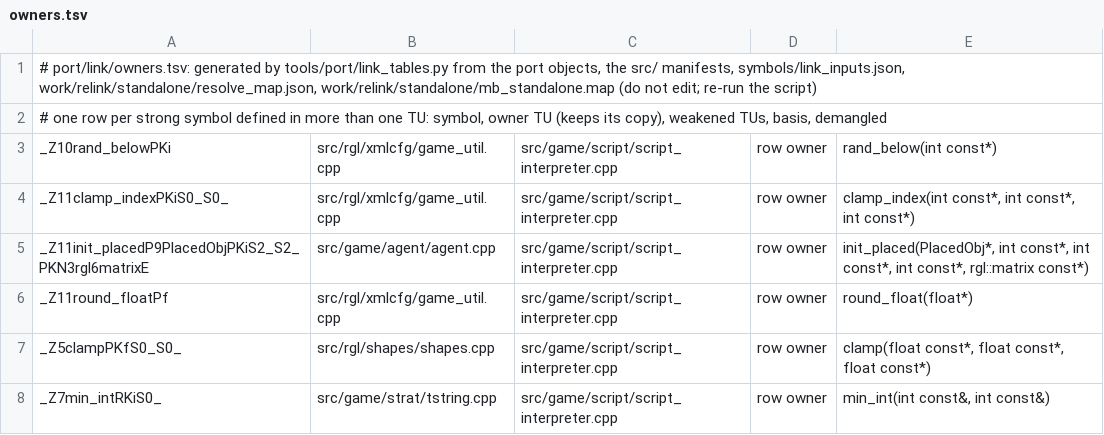
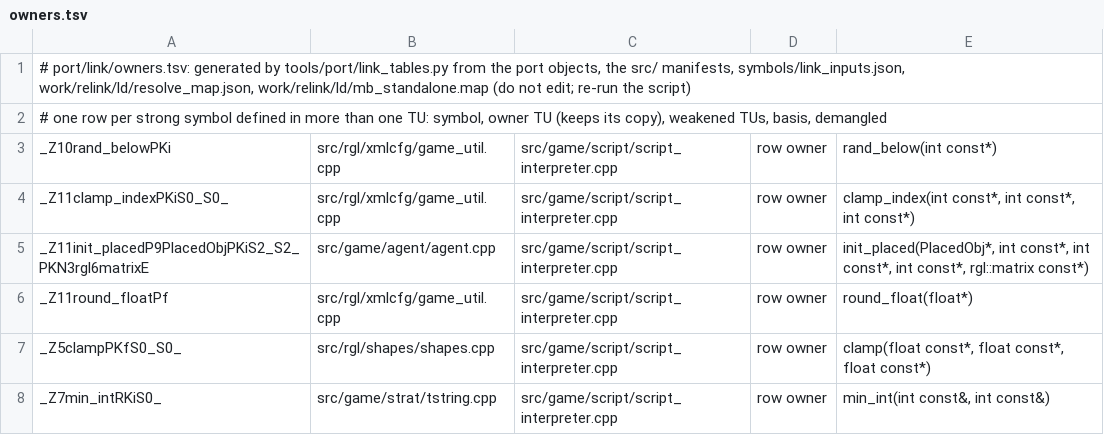
Before and after one commit to NoahBPeterson/mountandblade-decomp, a TSV file: port/link/owners.tsv, drawn as a sheet; only a part is shown.

```diff
--- a/port/link/owners.tsv
+++ b/port/link/owners.tsv
@@ -1,2 +1,2 @@
-# port/link/owners.tsv: generated by tools/port/link_tables.py from the port objects, the src/ manifests, symbols/link_inputs.json, work/relink/standalone/resolve_map.json, work/relink/standalone/mb_standalone.map (do not edit; re-run the script)
+# port/link/owners.tsv: generated by tools/port/link_tables.py from the port objects, the src/ manifests, symbols/link_inputs.json, work/relink/ld/resolve_map.json, work/relink/ld/mb_standalone.map (do not edit; re-run the script)
 # one row per strong symbol defined in more than one TU: symbol, owner TU (keeps its copy), weakened TUs, basis, demangled
```
Also changed, not shown: port/link/macos-arm64/owners.tsv, 55 other files.
